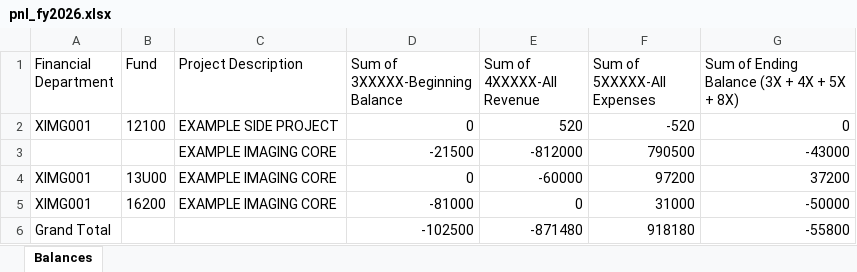
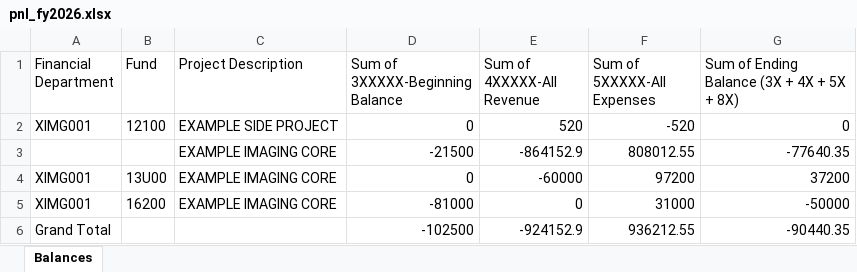
Before and after one commit to bsphinney/ucd-core-financials-skill, an Excel workbook: sample_data/example_core/pnl_fy2026.xlsx, sheet Balances, drawn as a sheet; values as stored, in another font and other column widths than the file's, no borders; removed rows and columns are numbered as before the commit, all else as after; the diff names each change by its address in the sheet, - before the commit and + after, or states it on an @@ line.

```diff
--- a/sample_data/example_core/pnl_fy2026.xlsx (sheet Balances)
+++ b/sample_data/example_core/pnl_fy2026.xlsx (sheet Balances)
-row 3:  |  | EXAMPLE IMAGING CORE | -21500 | -812000 | 790500 | -43000
+row 3:  |  | EXAMPLE IMAGING CORE | -21500 | -864152.9 | 808012.55 | -77640.35
-E6 (Sum of 4XXXXX-All Revenue): -871480
+E6 (Sum of 4XXXXX-All Revenue): -924152.9
-F6 (Sum of 5XXXXX-All Expenses): 918180
+F6 (Sum of 5XXXXX-All Expenses): 936212.55
-G6: -55800
+G6: -90440.35
```
Also changed, not shown: sample_data/example_core/gl_page_2024-01_to_2026-09.xlsx, sample_data/example_core/gl_wide_2025-03.xlsx, 5 other files.
